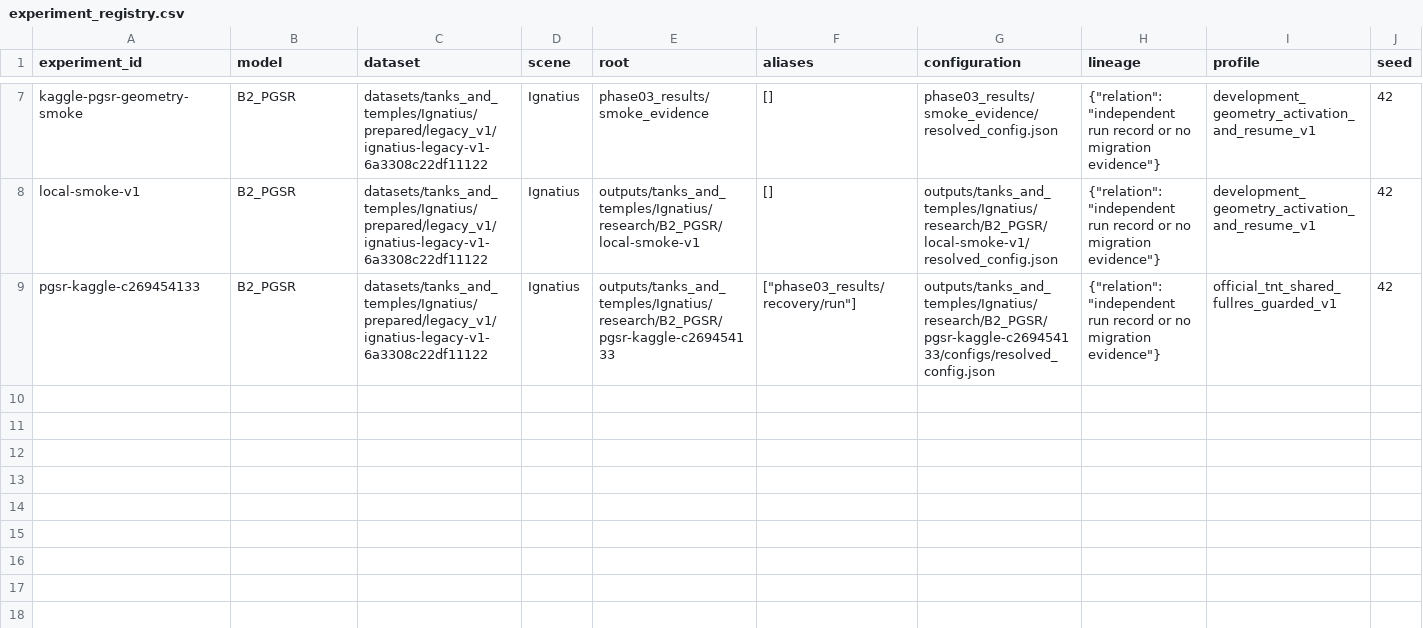
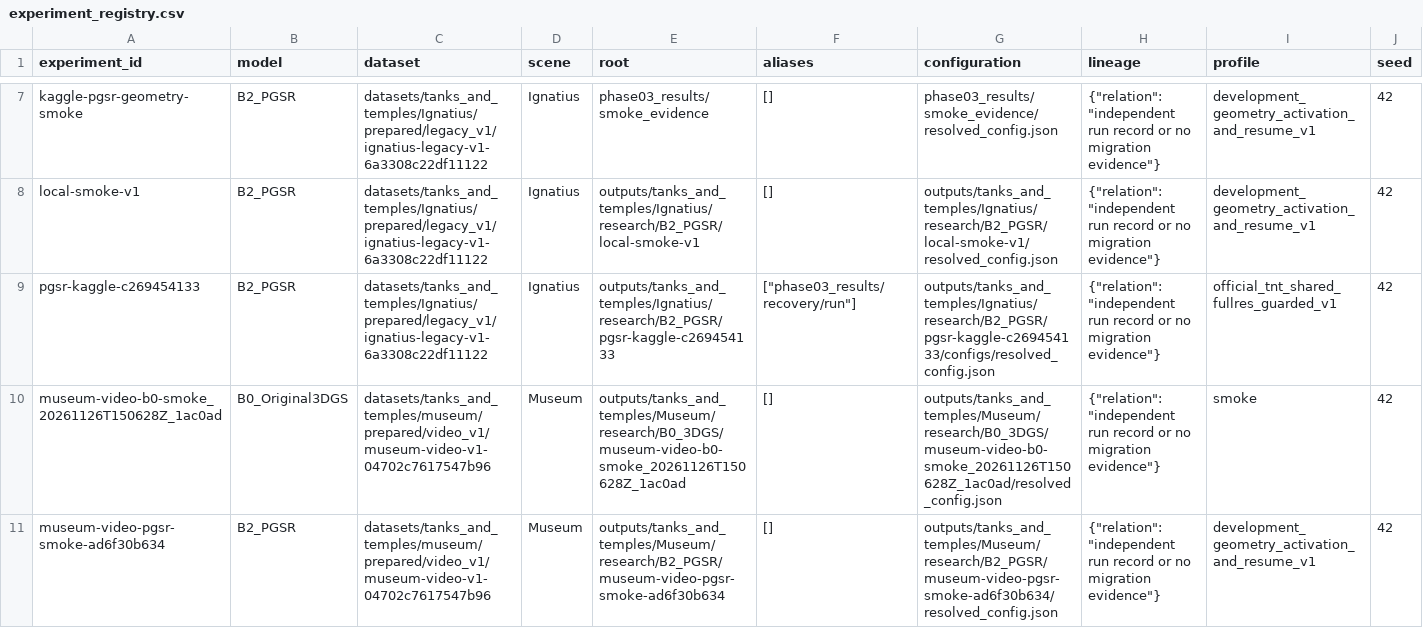
Before and after one commit to khanhhuyen-ops/3dgs-reconstruction, a CSV file: research/metadata/experiment_registry.csv, drawn as a sheet; only a part is shown, gaps mark what is left out; rows hold the shown columns only; the diff names each change by its address in the sheet, - before the commit and + after, or states it on an @@ line.

Commit message:
Add Museum reconstruction handoffs and loss reporting

```diff
--- a/research/metadata/experiment_registry.csv
+++ b/research/metadata/experiment_registry.csv
+row 10: museum-video-b0-smoke_20261126T150628Z_1ac0ad | B0_Original3DGS | datasets/tanks_and_temples/museum/prepared/video_v1/museum-video-v1-04702c7617547b96 | Museum | outputs/tanks_and_temples/Museum/research/B0_3DGS/museum-video-b0-smoke_20261126T150628Z_1ac0ad | [] | outputs/tanks_and_temples/Museum/research/B0_3DGS/museum-video-b0-smoke_20261126T150628Z_1ac0ad/resolved_config.json | {"relation": "independent run record or no migration evidence"} | smoke | 42
+row 11: museum-video-pgsr-smoke-ad6f30b634 | B2_PGSR | datasets/tanks_and_temples/museum/prepared/video_v1/museum-video-v1-04702c7617547b96 | Museum | outputs/tanks_and_temples/Museum/research/B2_PGSR/museum-video-pgsr-smoke-ad6f30b634 | [] | outputs/tanks_and_temples/Museum/research/B2_PGSR/museum-video-pgsr-smoke-ad6f30b634/resolved_config.json | {"relation": "independent run record or no migration evidence"} | development_geometry_activation_and_resume_v1 | 42
```
Also changed, not shown: research/comparisons/model_comparison.csv, 44 other files.
